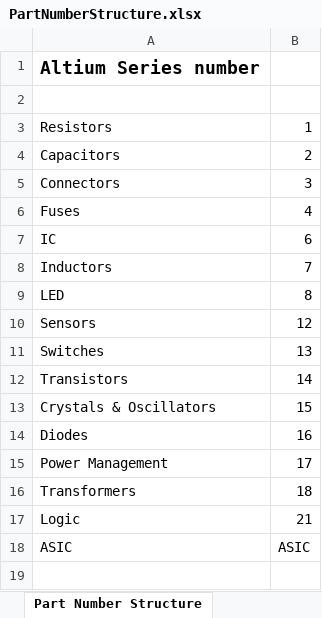
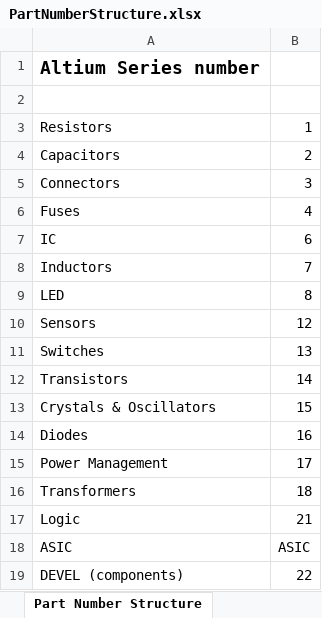
Before and after one commit to JacobEFO/DTU_ELE_AltiumLibrary, an Excel workbook: PartNumberStructure.xlsx, sheet Part Number Structure, drawn as a sheet; values as stored, in another font and other column widths than the file's, no borders; the diff names each change by its address in the sheet, - before the commit and + after, or states it on an @@ line.

Commit message:
Update PartNumberStructure

```diff
--- a/PartNumberStructure.xlsx (sheet Part Number Structure)
+++ b/PartNumberStructure.xlsx (sheet Part Number Structure)
+row 19: DEVEL (components) | 22
```
Also changed, not shown: sheet Default Parameters, other sheet tabs.
